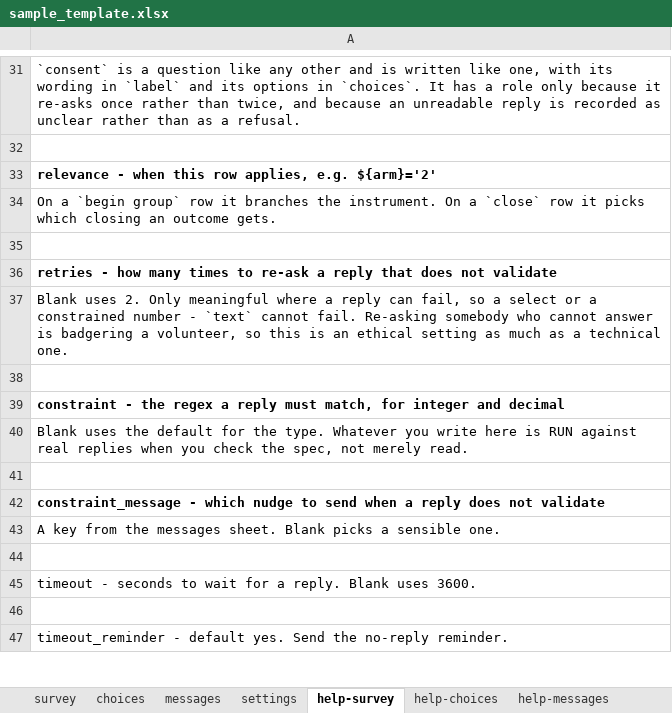
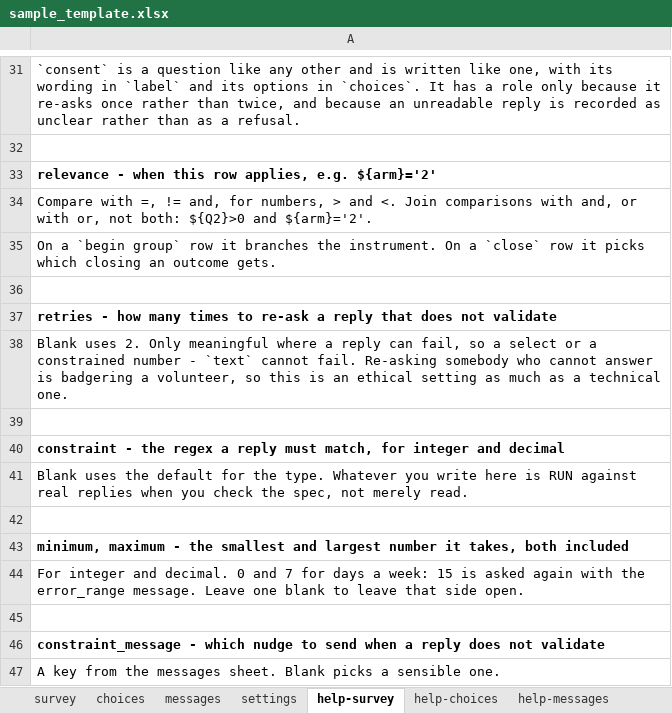
Before and after one commit to PovertyAction/requests_to_twilio_v2, an Excel workbook: sample_template.xlsx, sheet help-survey, drawn as a sheet; only a part is shown, gaps mark what is left out; the shorter side is filled out with more unchanged rows; values as stored, in another font and other column widths than the file's, no borders; the diff names each change by its address in the sheet, - before the commit and + after, or states it on an @@ line.

```diff
--- a/sample_template.xlsx (sheet help-survey)
+++ b/sample_template.xlsx (sheet help-survey)
+row 34: Compare with =, != and, for numbers, > and <. Join comparisons with and, or with or, not both: ${Q2}>0 and ${arm}='2'.
+row 42: (empty)
+row 43: minimum, maximum - the smallest and largest number it takes, both included
+row 44: For integer and decimal. 0 and 7 for days a week: 15 is asked again with the error_range message. Leave one blank to leave that side open.
```
Also changed, not shown: sheet survey, sheet messages, sheet help-messages, 9 other files.
